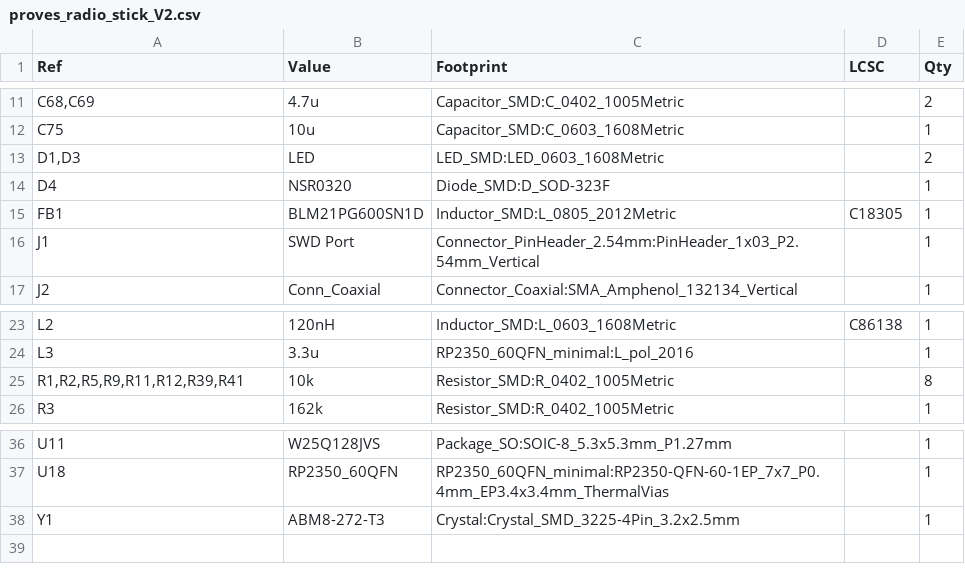
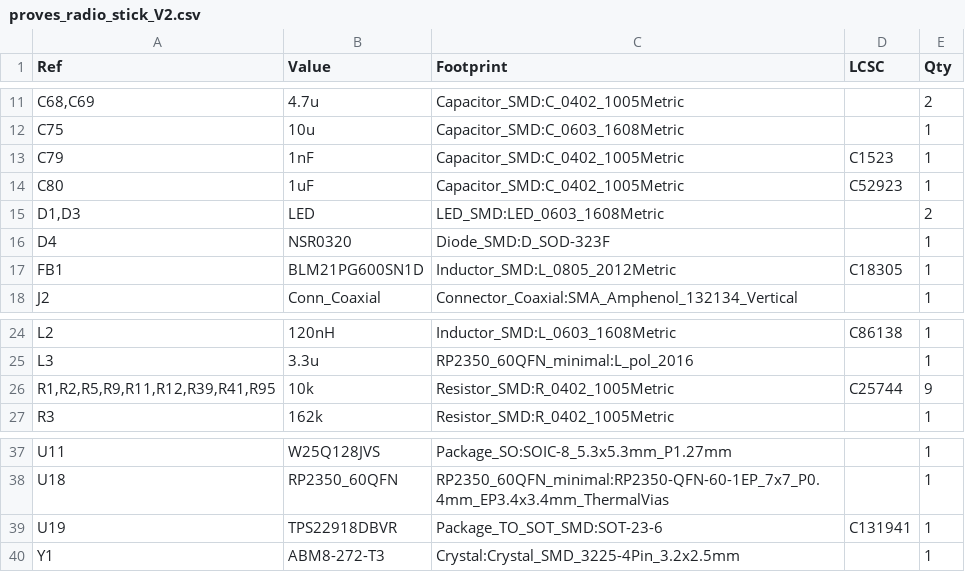
Before and after one commit to proveskit/proves-radio-stick, a CSV file: proves_radio_stick_V2/bom/proves_radio_stick_V2.csv, drawn as a sheet; only a part is shown, gaps mark what is left out.

```diff
--- a/proves_radio_stick_V2/bom/proves_radio_stick_V2.csv
+++ b/proves_radio_stick_V2/bom/proves_radio_stick_V2.csv
@@ -12,2 +12,4 @@
 "C75","10u","Capacitor_SMD:C_0603_1608Metric","","1"
+"C79","1nF","Capacitor_SMD:C_0402_1005Metric","C1523","1"
+"C80","1uF","Capacitor_SMD:C_0402_1005Metric","C52923","1"
 "D1,D3","LED","LED_SMD:LED_0603_1608Metric","","2"
@@ -15,3 +17,2 @@
 "FB1","BLM21PG600SN1D","Inductor_SMD:L_0805_2012Metric","C18305","1"
-"J1","SWD Port","Connector_PinHeader_2.54mm:PinHeader_1x03_P2.54mm_Vertical","","1"
 "J2","Conn_Coaxial","Connector_Coaxial:SMA_Amphenol_132134_Vertical","","1"
@@ -24,3 +25,3 @@
 "L3","3.3u","RP2350_60QFN_minimal:L_pol_2016","","1"
-"R1,R2,R5,R9,R11,R12,R39,R41","10k","Resistor_SMD:R_0402_1005Metric","","8"
+"R1,R2,R5,R9,R11,R12,R39,R41,R95","10k","Resistor_SMD:R_0402_1005Metric","C25744","9"
 "R3","162k","Resistor_SMD:R_0402_1005Metric","","1"
@@ -37,2 +38,3 @@
 "U18","RP2350_60QFN","RP2350_60QFN_minimal:RP2350-QFN-60-1EP_7x7_P0.4mm_EP3.4x3.4mm_ThermalVias","","1"
+"U19","TPS22918DBVR","Package_TO_SOT_SMD:SOT-23-6","C131941","1"
 "Y1","ABM8-272-T3","Crystal:Crystal_SMD_3225-4Pin_3.2x2.5mm","","1"
```
Also changed, not shown: proves_radio_stick_V2/jlcpcb/production_files/BOM-proves_radio_stick_V2.csv, proves_radio_stick_V2/jlcpcb/production_files/CPL-proves_radio_stick_V2.csv, 21 other files.
